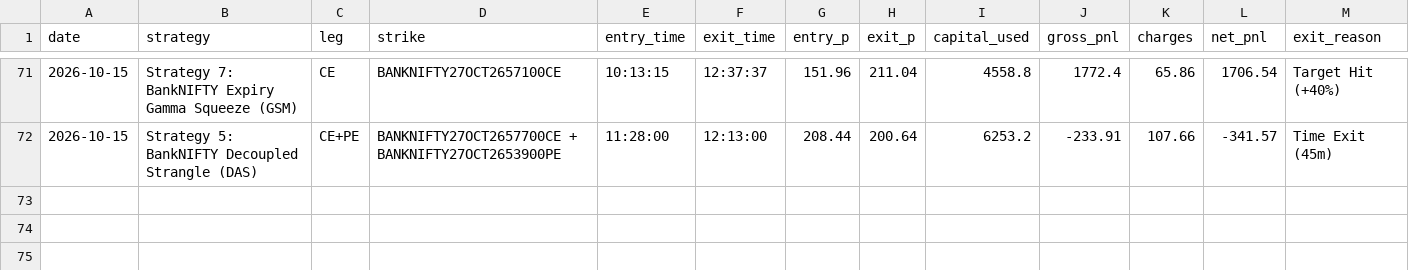
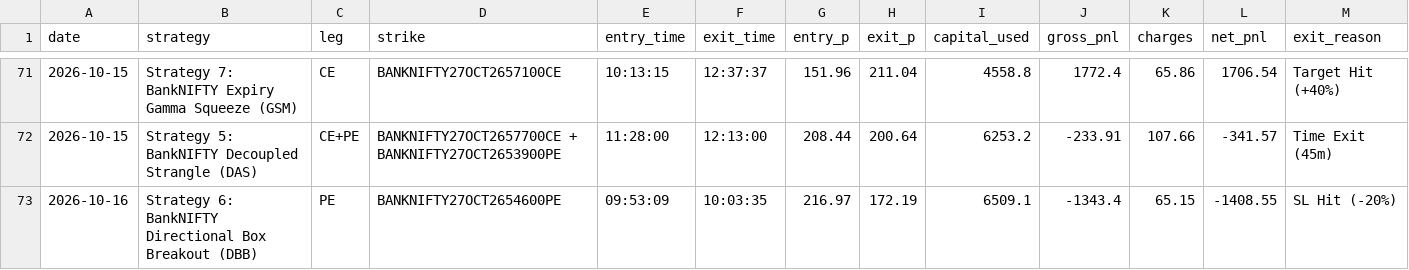
Before and after one commit to don9116969-cmd/NF-OP, a CSV file: data/trade_journal.csv, drawn as a sheet; only a part is shown, gaps mark what is left out; rows hold the shown columns only; the diff names each change by its address in the sheet, - before the commit and + after, or states it on an @@ line.

```diff
--- a/data/trade_journal.csv
+++ b/data/trade_journal.csv
+row 73: 2026-10-16 | Strategy 6: BankNIFTY Directional Box Breakout (DBB) | PE | BANKNIFTY27OCT2654600PE | 09:53:09 | 10:03:35 | 216.97 | 172.19 | 6509.1 | -1343.4 | 65.15 | -1408.55 | SL Hit (-20%)
```
Also changed, not shown: data/banknifty_1min_real.csv, data/nifty_1min_real.csv, 4 other files.
